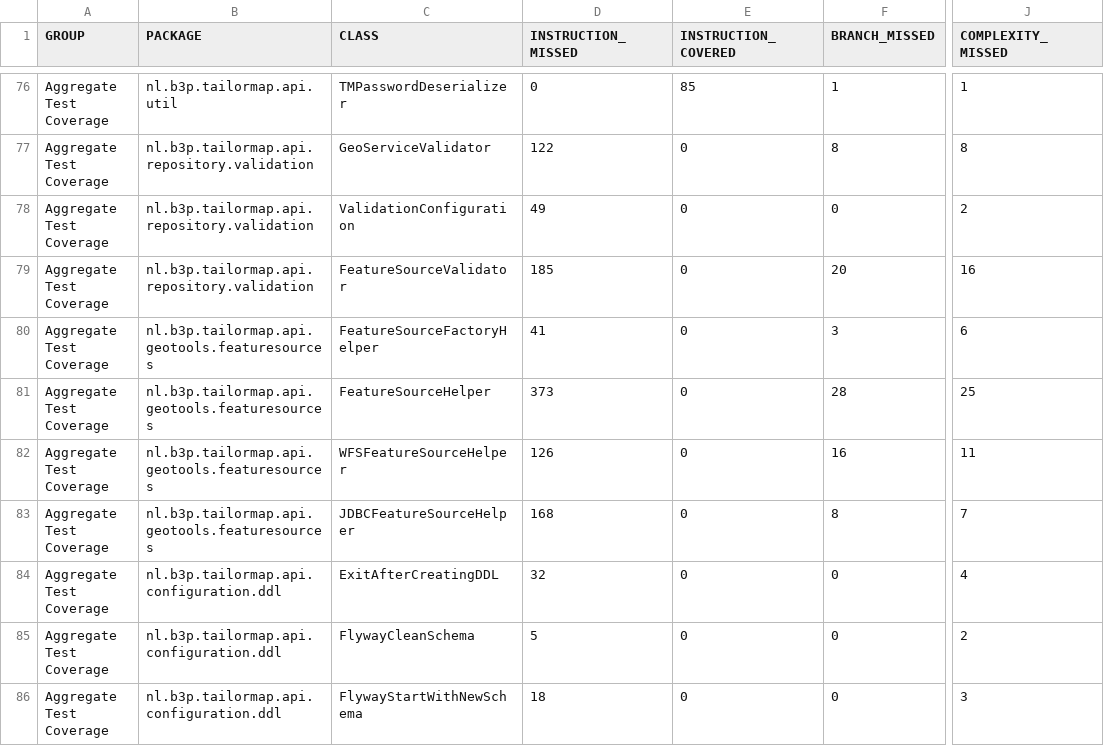
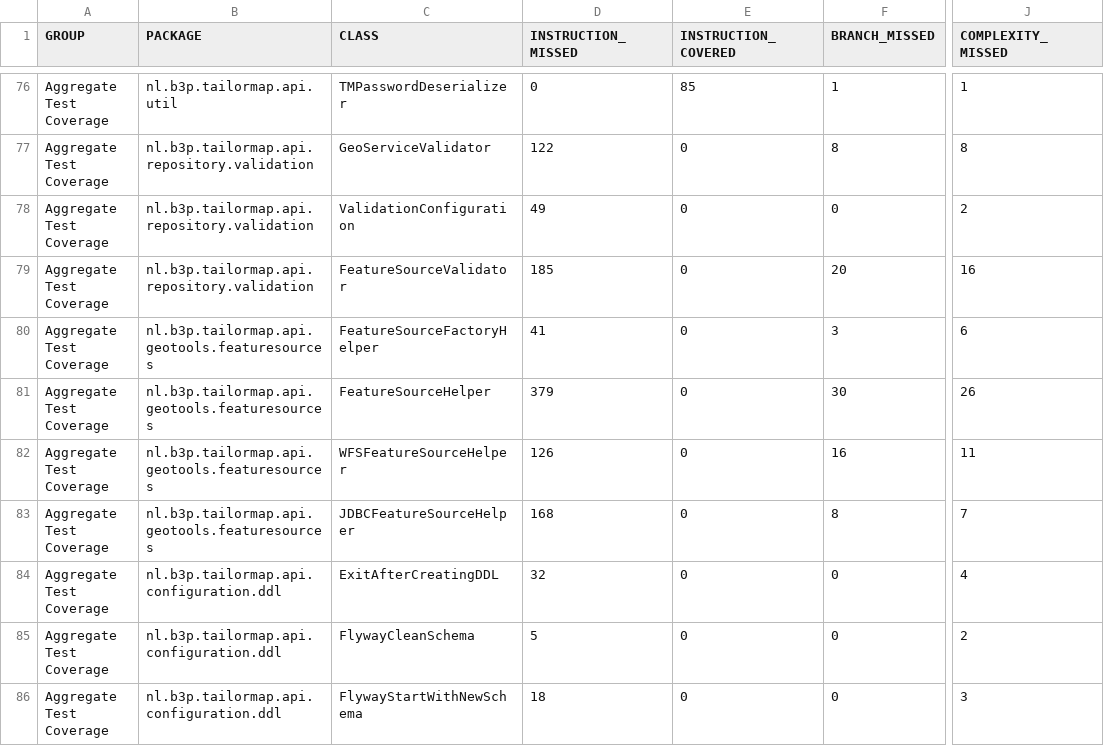
Before and after one commit to Tailormap/tailormap-api, a CSV file: jacoco/jacoco.csv, drawn as a sheet; only a part is shown, gaps mark what is left out; the diff names each change by its address in the sheet, - before the commit and + after, or states it on an @@ line.

```diff
--- a/jacoco/jacoco.csv
+++ b/jacoco/jacoco.csv
-D81 (INSTRUCTION_MISSED): 373
+D81 (INSTRUCTION_MISSED): 379
-F81 (BRANCH_MISSED): 28
+F81 (BRANCH_MISSED): 30
-J81 (COMPLEXITY_MISSED): 25
+J81 (COMPLEXITY_MISSED): 26
```
Also changed, not shown: 33 other files.
